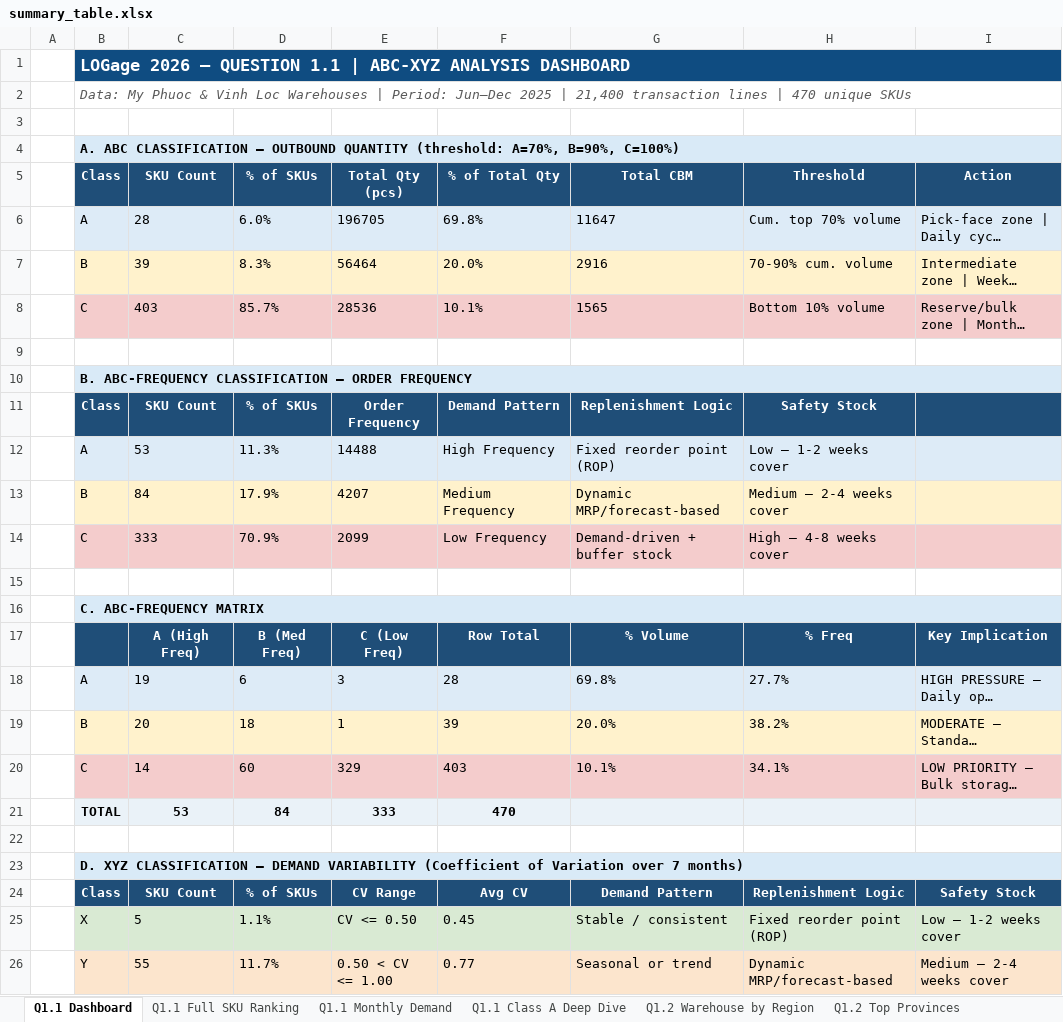
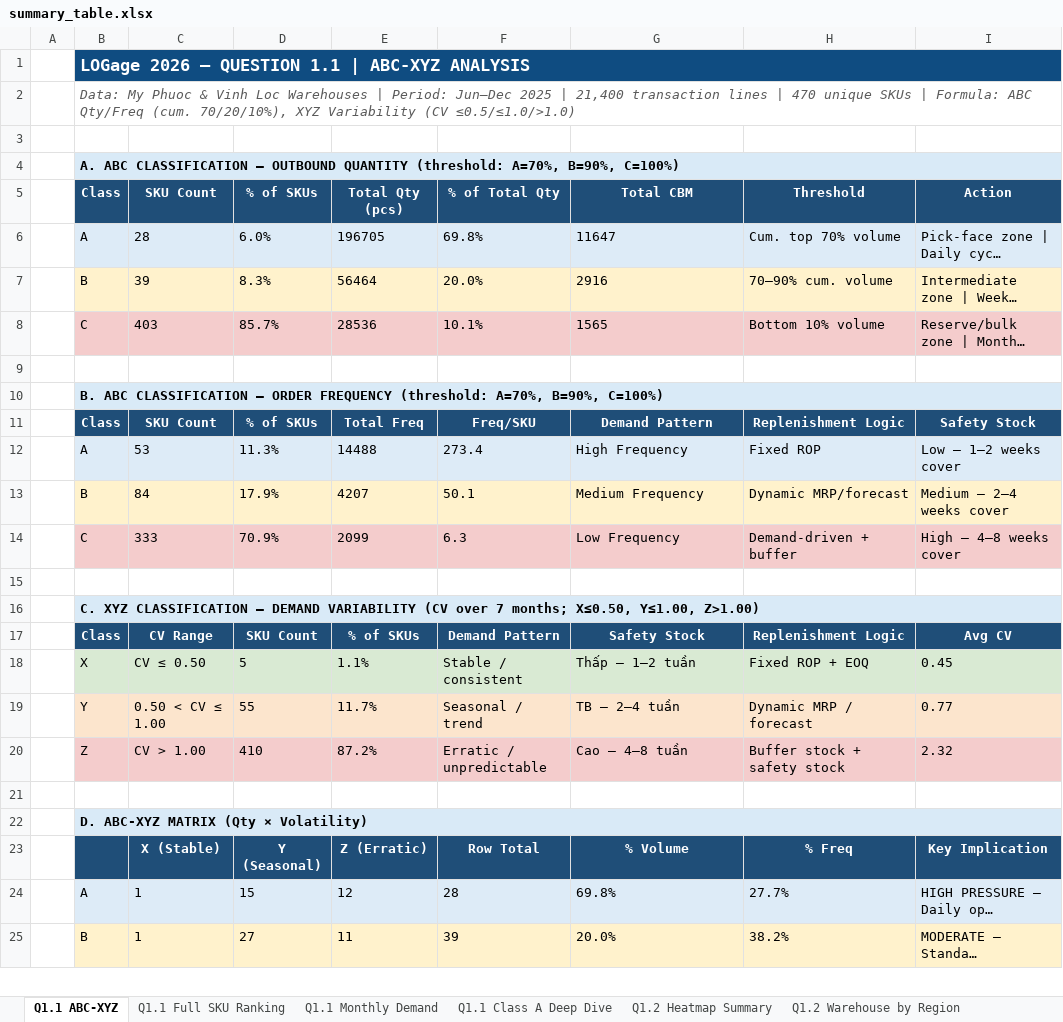
Before and after one commit to tlong-ds/omni-channel-distribution-system, an Excel workbook: outputs/summary_table.xlsx, sheet Q1.1 ABC-XYZ, drawn as a sheet; only a part is shown; the shorter side is filled out with more unchanged rows; long unchanged cells end in …; values as stored, in another font and other column widths than the file's, no borders; removed rows and columns are numbered as before the commit, all else as after; the diff covers the shown part only; the diff names each change by its address in the sheet, - before the commit and + after, or states it on an @@ line.

```diff
--- a/outputs/summary_table.xlsx (sheet Q1.1 ABC-XYZ)
+++ b/outputs/summary_table.xlsx (sheet Q1.1 ABC-XYZ)
-sheet tab: Q1.1 Dashboard
+sheet tab: Q1.1 ABC-XYZ
+sheet tab: Q1.2 Heatmap Summary
-B1: …ABC-XYZ ANALYSIS DASHBOARD
+B1: …ABC-XYZ ANALYSIS
-B2: …unique SKUs
+B2: …unique SKUs | Formula: ABC Qty/Freq (cum. 70/20/10%), XYZ Variability (CV ≤0.5/≤1.0/>1.0)
-H7: 70-90% cum. volume
+H7: 70–90% cum. volume
-B10: B. ABC-FREQUENCY CLASSIFICATION — ORDER FREQUENCY
+B10: B. ABC CLASSIFICATION — ORDER FREQUENCY (threshold: A=70%, B=90%, C=100%)
-row 11:  | Class | SKU Count | % of SKUs | Order Frequency | Demand Pattern | Replenishment Logic | Safety Stock
+row 11:  | Class | SKU Count | % of SKUs | Total Freq | Freq/SKU | Demand Pattern | Replenishment Logic | Safety Stock
-F12: High Frequency
+F12: 273.4
-G12: Fixed reorder point (ROP)
+G12: High Frequency
-H12: Low — 1-2 weeks cover
+H12: Fixed ROP
-I12: (empty)
+I12: Low — 1–2 weeks cover
-F13: Medium Frequency
+F13: 50.1
-G13: Dynamic MRP/forecast-based
+G13: Medium Frequency
-H13: Medium — 2-4 weeks cover
+H13: Dynamic MRP/forecast
-I13: (empty)
+I13: Medium — 2–4 weeks cover
-F14: Low Frequency
+F14: 6.3
-G14: Demand-driven + buffer stock
+G14: Low Frequency
-H14: High — 4-8 weeks cover
+H14: Demand-driven + buffer
-I14: (empty)
+I14: High — 4–8 weeks cover
-B16: C. ABC-FREQUENCY MATRIX
+B16: C. XYZ CLASSIFICATION — DEMAND VARIABILITY (CV over 7 months; X≤0.50, Y≤1.00, Z>1.00)
-row 17:  |  | A (High Freq) | B (Med Freq) | C (Low Freq) | Row Total | % Volume | % Freq | Key Implication
@@ row 18 moved to row 31: A @@
@@ row 19 moved to row 32: B @@
@@ row 20 moved to row 33: C @@
@@ row 21 moved to row 34: TOTAL @@
+row 17:  | Class | CV Range | SKU Count | % of SKUs | Demand Pattern | Safety Stock | Replenishment Logic | Avg CV
+row 18:  | X | CV ≤ 0.50 | 5 | 1.1% | Stable / consistent | Thấp — 1–2 tuần | Fixed ROP + EOQ | 0.45
+row 19:  | Y | 0.50 < CV ≤ 1.00 | 55 | 11.7% | Seasonal / trend | TB — 2–4 tuần | Dynamic MRP / forecast | 0.77
+row 20:  | Z | CV > 1.00 | 410 | 87.2% | Erratic / unpredictable | Cao — 4–8 tuần | Buffer stock + safety stock | 2.32
-B22: D. XYZ CLASSIFICATION — DEMAND VARIABILITY (Coefficient of Variation over 7 months)
+B22: D. ABC-XYZ MATRIX (Qty × Volatility)
-row 24:  | Class | SKU Count | % of SKUs | CV Range | Avg CV | Demand Pattern | Replenishment Logic | Safety Stock
-row 25:  | X | 5 | 1.1% | CV <= 0.50 | 0.45 | Stable / consistent | Fixed reorder point (ROP) | Low — 1-2 weeks cover
-row 26:  | Y | 55 | 11.7% | 0.50 < CV <= 1.00 | 0.77 | Seasonal or trend | Dynamic MRP/forecast-based | Medium — 2-4 weeks cover
```
Also changed, not shown: 8 added rows, 9 removed rows, 9 edited cells and cell formats elsewhere in this sheet, sheet Q2.2 Safety Stock, sheet Q2.2 Inventory Pooling, sheet Q2.2 Lead Time Sensitivity, sheet Q3.1 Slotting Plan, other sheet tabs, 14 other files.
